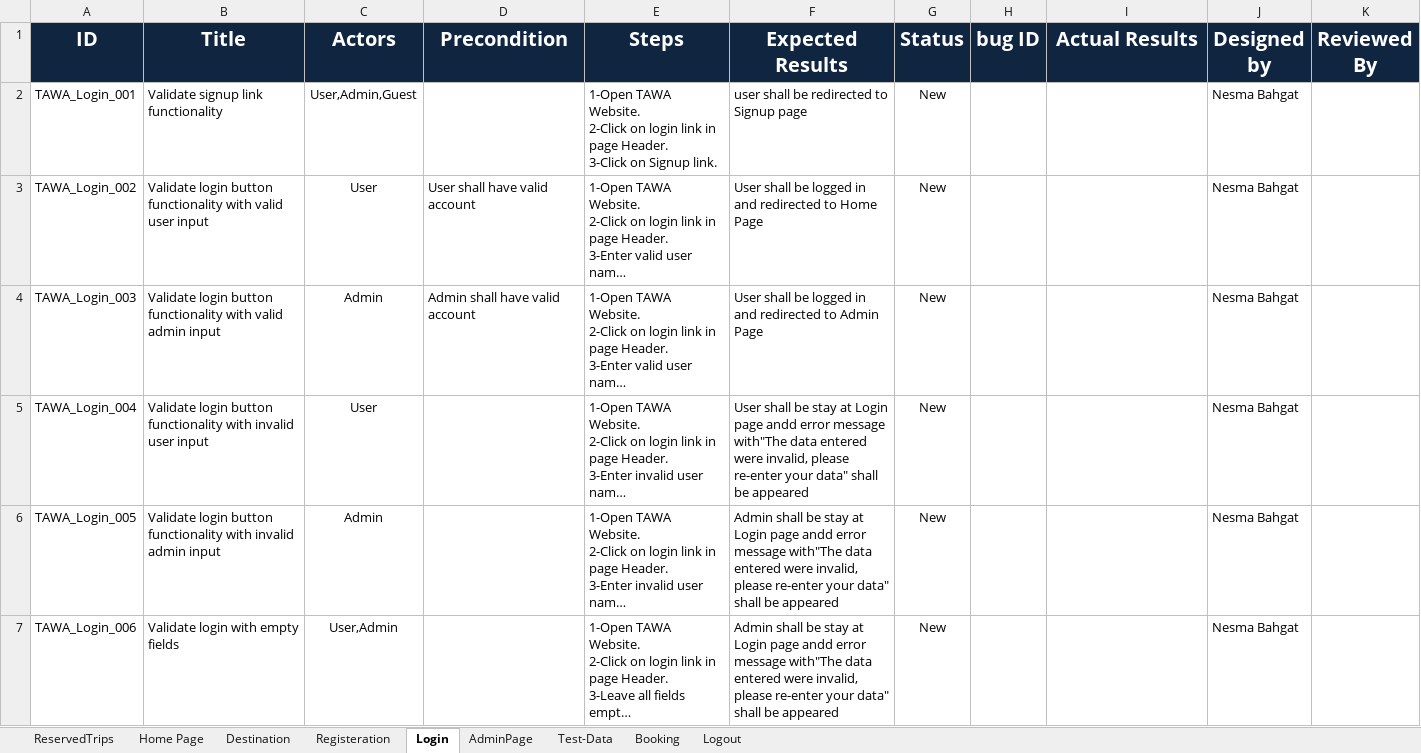
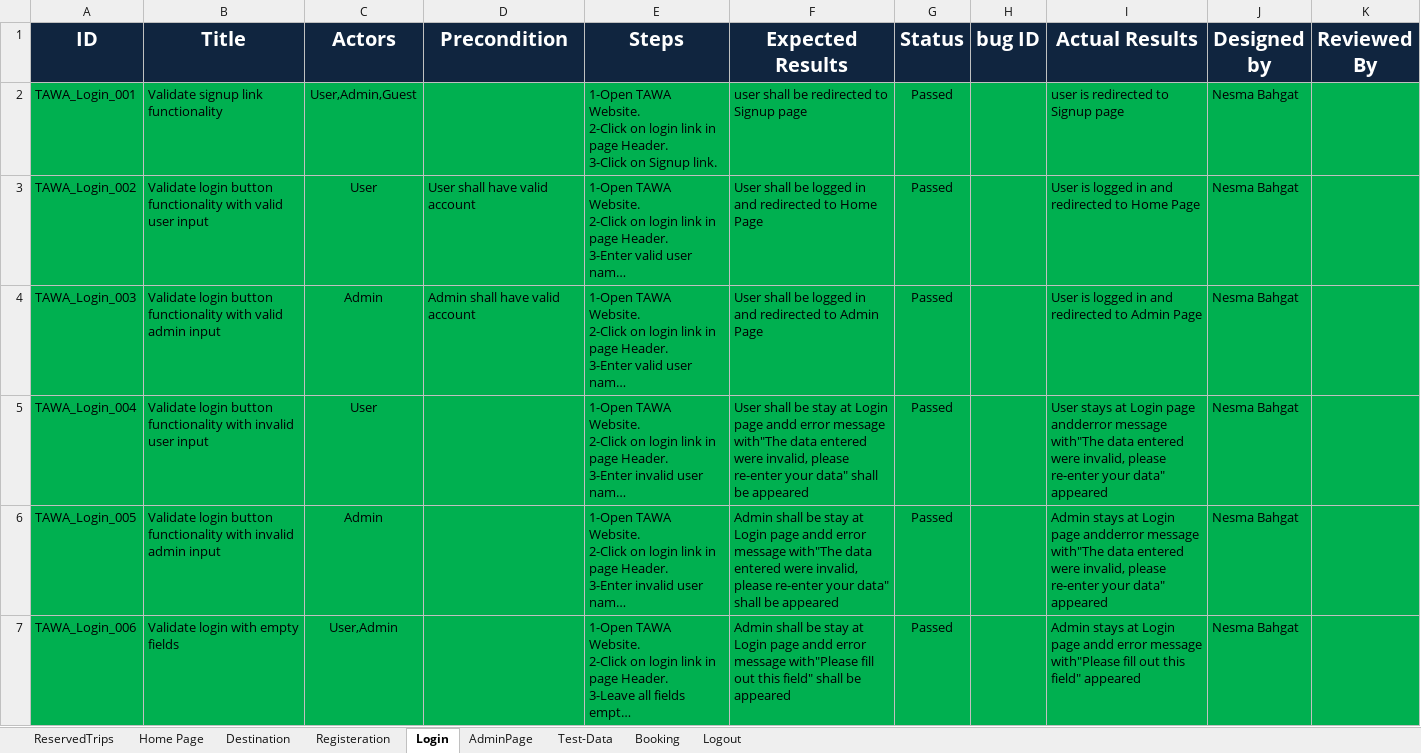
Before and after one commit to asmaahamdy250/Travel-Adviser-Web-Application, an Excel workbook: Testing/Test Cases/TAWA_TestCases.xlsx, sheet Login, drawn as a sheet; only a part is shown; long unchanged cells end in …; values as stored, in another font and other column widths than the file's, no borders; the diff covers the shown part only; the diff names each change by its address in the sheet, - before the commit and + after, or states it on an @@ line.

Commit message:
login and logout test-cases are executed
login and logout test-cases are executed and the results added to test-cases report

```diff
--- a/Testing/Test Cases/TAWA_TestCases.xlsx (sheet Login)
+++ b/Testing/Test Cases/TAWA_TestCases.xlsx (sheet Login)
-A2:K7 fill: none
+A2:K7 fill: #00B050
-G2:G7 (Status): New
+G2:G7 (Status): Passed
-I2 (Actual Results): (empty)
+I2 (Actual Results): user is redirected to Signup page
-I3 (Actual Results): (empty)
+I3 (Actual Results): User is logged in and redirected to Home Page
-I4 (Actual Results): (empty)
+I4 (Actual Results): User is logged in and redirected to Admin Page
-I5 (Actual Results): (empty)
+I5 (Actual Results): User stays at Login page andderror message with"The data entered were invalid, please re-enter your data" appeared
-I6 (Actual Results): (empty)
+I6 (Actual Results): Admin stays at Login page andderror message with"The data entered were invalid, please re-enter your data" appeared
-F7 (Expected Results): …error message with"The data entered were invalid, please re-enter your data" shall be…
+F7 (Expected Results): …error message with"Please fill out this field" shall be…
-I7 (Actual Results): (empty)
+I7 (Actual Results): Admin stays at Login page andd error message with"Please fill out this field" appeared
```
Also changed, not shown: 12 edited cells and cell formats elsewhere in this sheet, sheet Logout.
